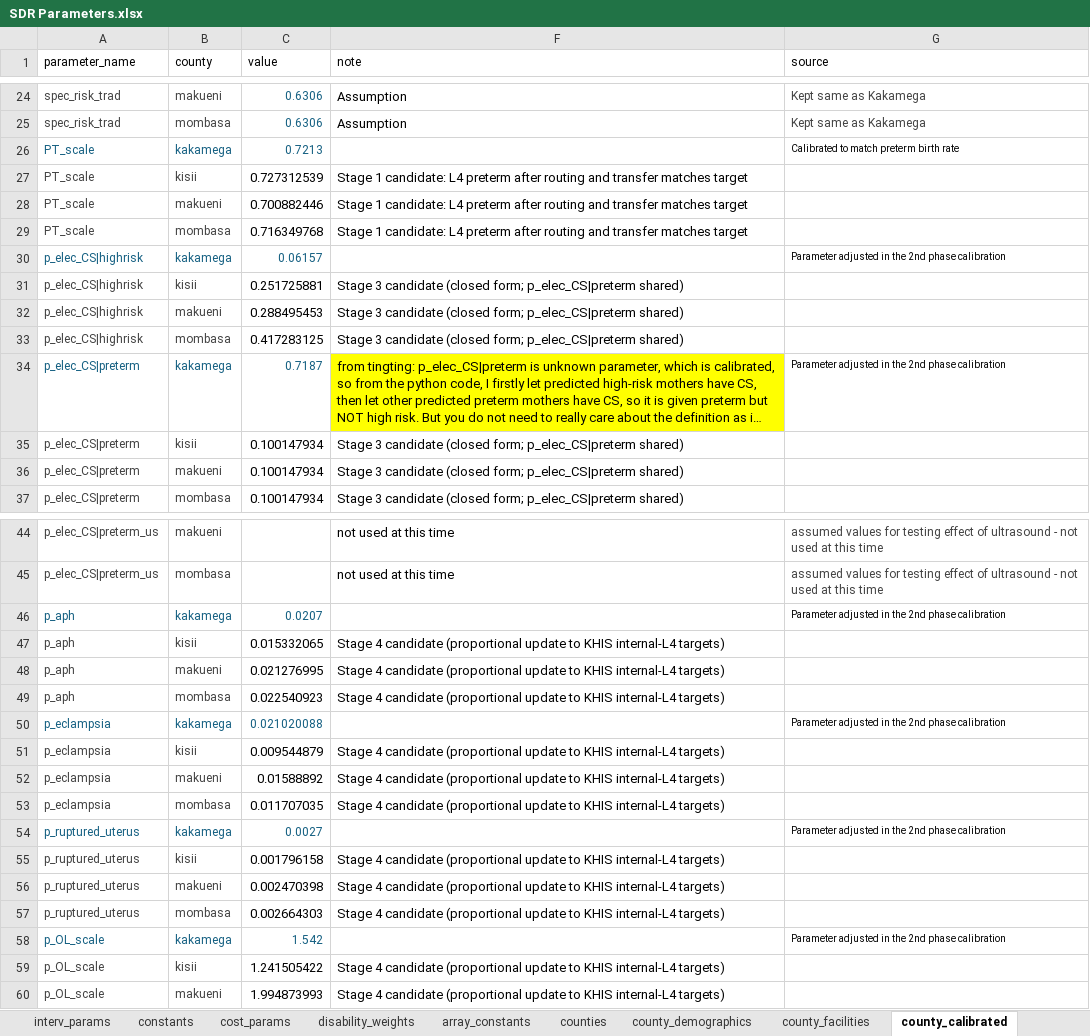
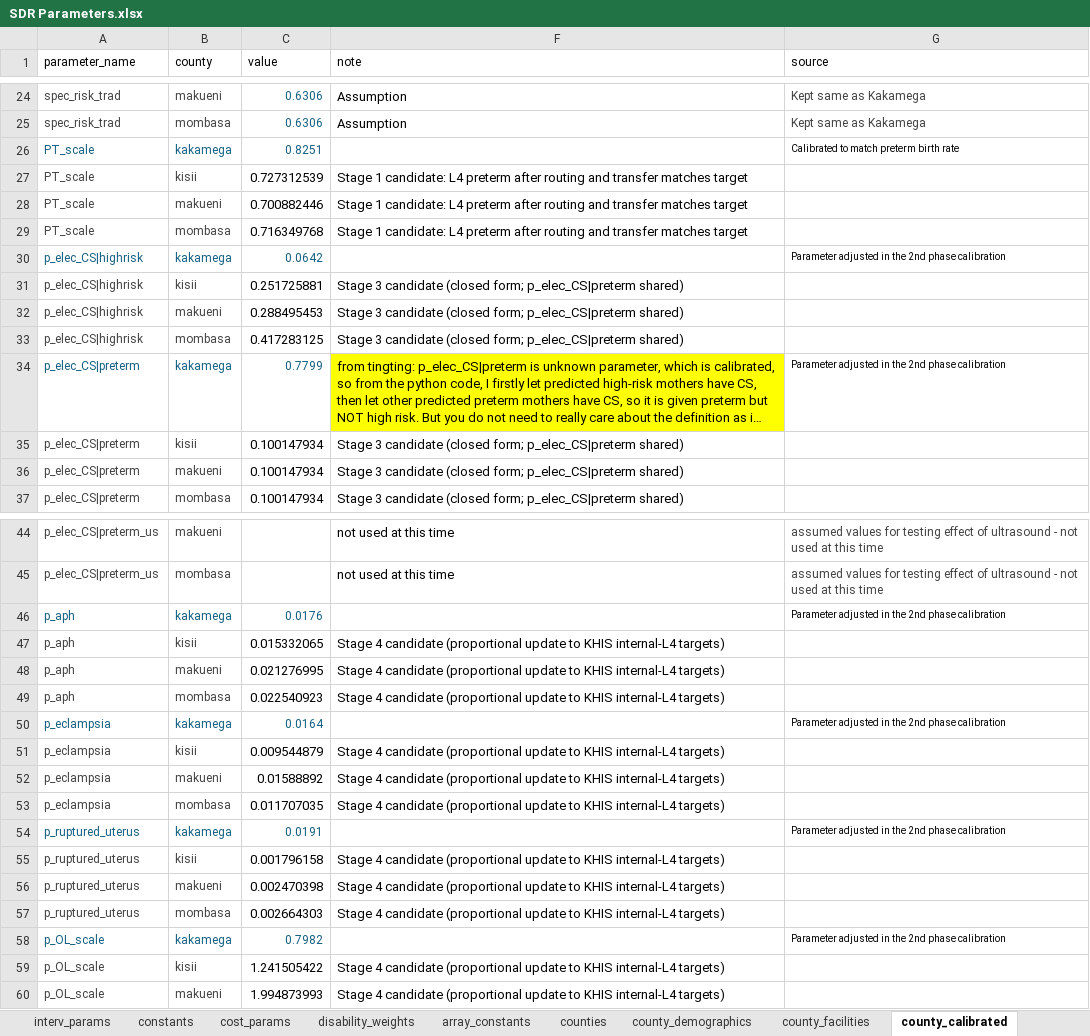
Before and after one commit to Poppyandnucky/SDR-Dashboard-2026, an Excel workbook: SDR Parameters.xlsx, sheet county_calibrated, drawn as a sheet; only a part is shown, gaps mark what is left out; long unchanged cells end in …; values as stored, in another font and other column widths than the file's, no borders; conditional formats and table styles not drawn; the diff covers the shown part only; the diff names each change by its address in the sheet, - before the commit and + after, or states it on an @@ line.

```diff
--- a/SDR Parameters.xlsx (sheet county_calibrated)
+++ b/SDR Parameters.xlsx (sheet county_calibrated)
-C26 (value): 0.7213
+C26 (value): 0.8251
-C30 (value): 0.06157
+C30 (value): 0.0642
-C34 (value): 0.7187
+C34 (value): 0.7799
-C46 (value): 0.0207
+C46 (value): 0.0176
-C50 (value): 0.021020088
+C50 (value): 0.0164
-C54 (value): 0.0027
+C54 (value): 0.0191
-C58 (value): 1.542
+C58 (value): 0.7982
```
Also changed, not shown: 13 edited cells elsewhere in this sheet, sheet constants, sheet county_demographics.
